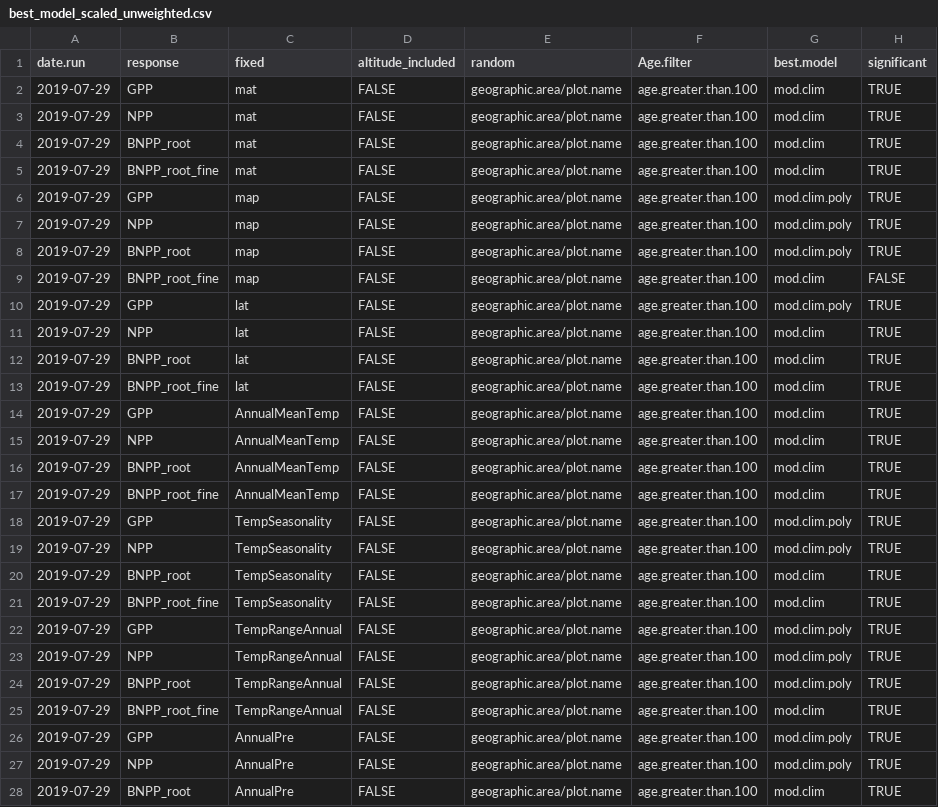
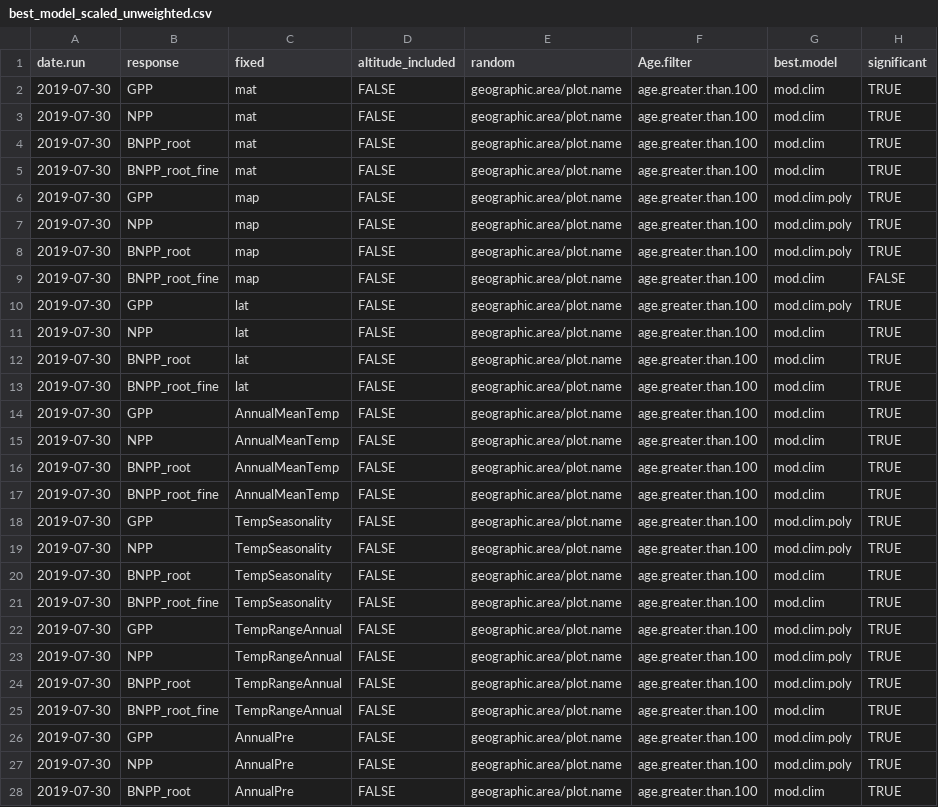
Before and after one commit to forc-db/Global_Productivity, a CSV file: results/tables/best_model_outputs/best_model_scaled_unweighted.csv, drawn as a sheet; only a part is shown; the diff covers the shown part only; the diff names each change by its address in the sheet, - before the commit and + after, or states it on an @@ line.

Commit message:
Update best_model_scaled_unweighted.csv

```diff
--- a/results/tables/best_model_outputs/best_model_scaled_unweighted.csv
+++ b/results/tables/best_model_outputs/best_model_scaled_unweighted.csv
-A2:A28 (date.run): 2019-07-29
+A2:A28 (date.run): 2019-07-30
```
Also changed, not shown: 163 edited cells elsewhere in this file.
